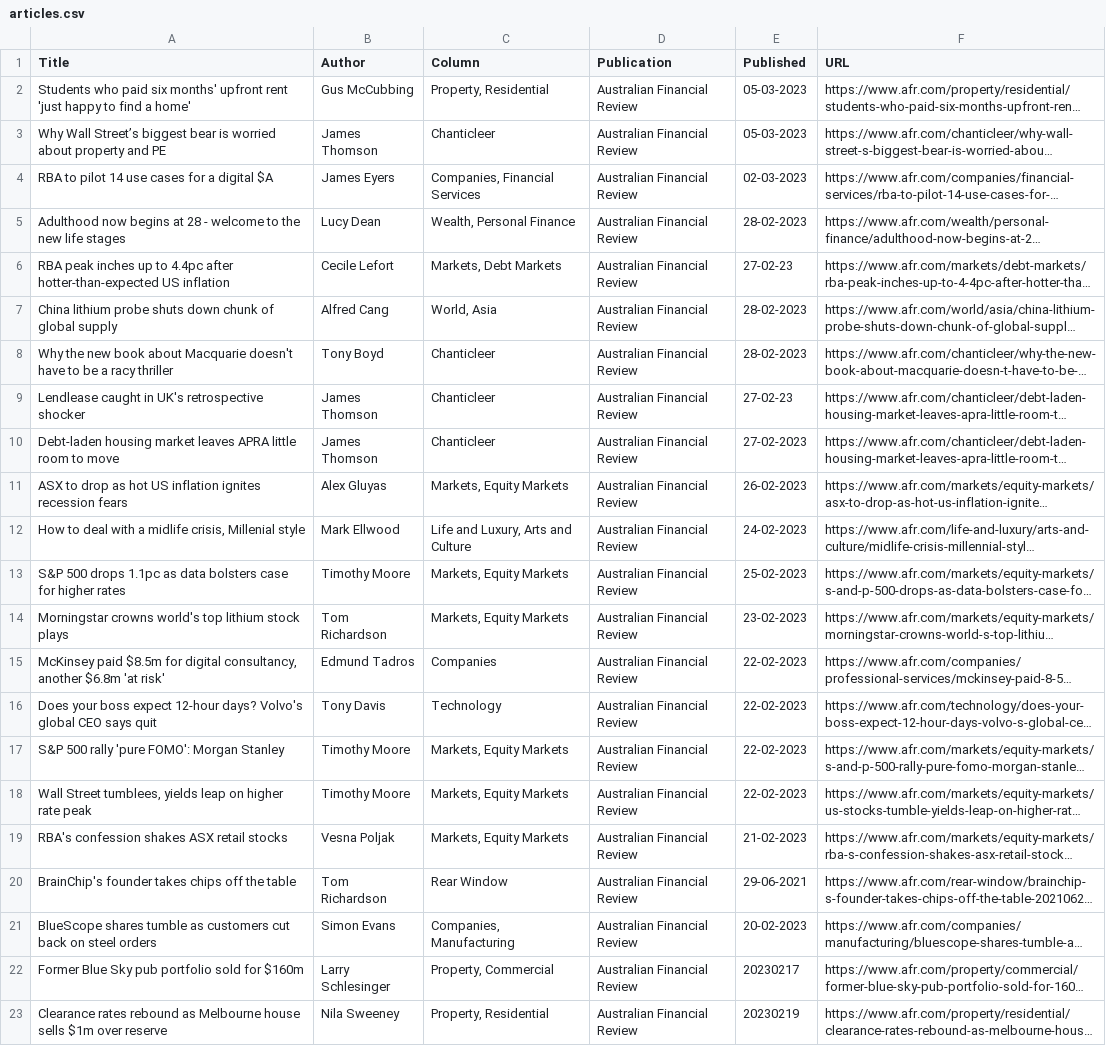
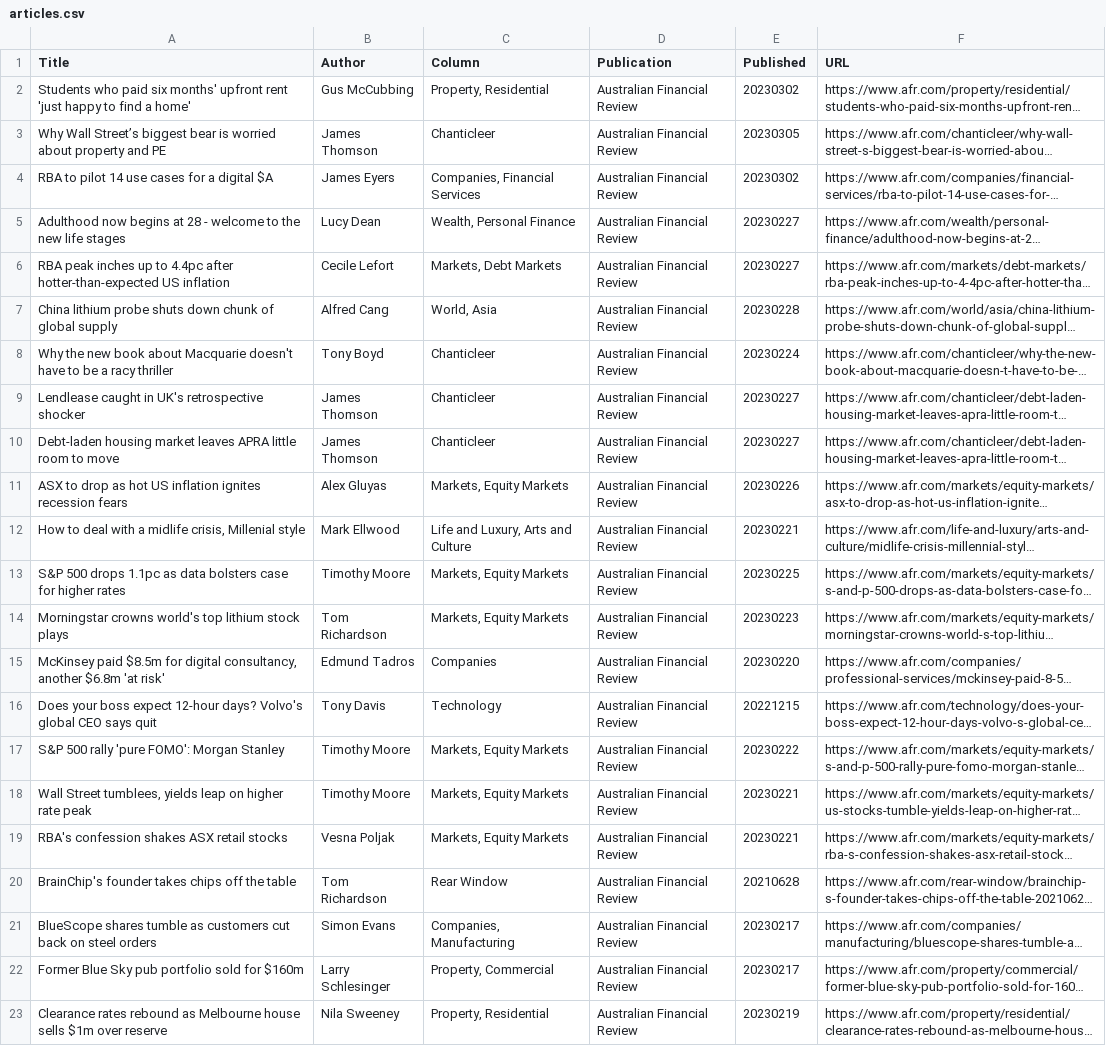
Before and after one commit to jaymarichua/afr-metadata, a CSV file: articles.csv, drawn as a sheet; only a part is shown; long unchanged cells end in …; the diff names each change by its address in the sheet, - before the commit and + after, or states it on an @@ line.

Commit message:
Update articles.csv

```diff
--- a/articles.csv
+++ b/articles.csv
-E2 (Published): 05-03-2023
+E2 (Published): 20230302
-E3 (Published): 05-03-2023
+E3 (Published): 20230305
-E4 (Published): 02-03-2023
+E4 (Published): 20230302
-E5 (Published): 28-02-2023
+E5 (Published): 20230227
-E6 (Published): 27-02-23
+E6 (Published): 20230227
-E7 (Published): 28-02-2023
+E7 (Published): 20230228
-E8 (Published): 28-02-2023
+E8 (Published): 20230224
-E9 (Published): 27-02-23
+E9 (Published): 20230227
-E10 (Published): 27-02-2023
+E10 (Published): 20230227
-E11 (Published): 26-02-2023
+E11 (Published): 20230226
-E12 (Published): 24-02-2023
+E12 (Published): 20230221
-E13 (Published): 25-02-2023
+E13 (Published): 20230225
-E14 (Published): 23-02-2023
+E14 (Published): 20230223
-E15 (Published): 22-02-2023
+E15 (Published): 20230220
-E16 (Published): 22-02-2023
+E16 (Published): 20221215
-E17 (Published): 22-02-2023
+E17 (Published): 20230222
-E18 (Published): 22-02-2023
+E18 (Published): 20230221
-E19 (Published): 21-02-2023
+E19 (Published): 20230221
-E20 (Published): 29-06-2021
+E20 (Published): 20210628
-E21 (Published): 20-02-2023
+E21 (Published): 20230217
```
